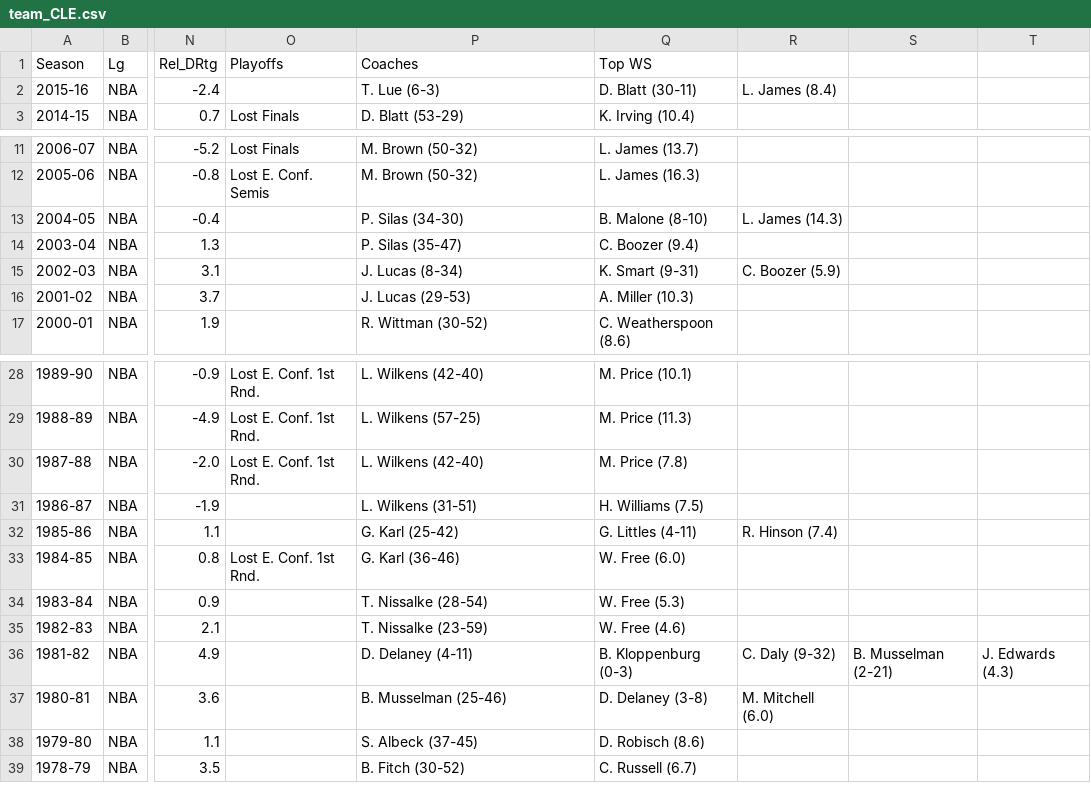
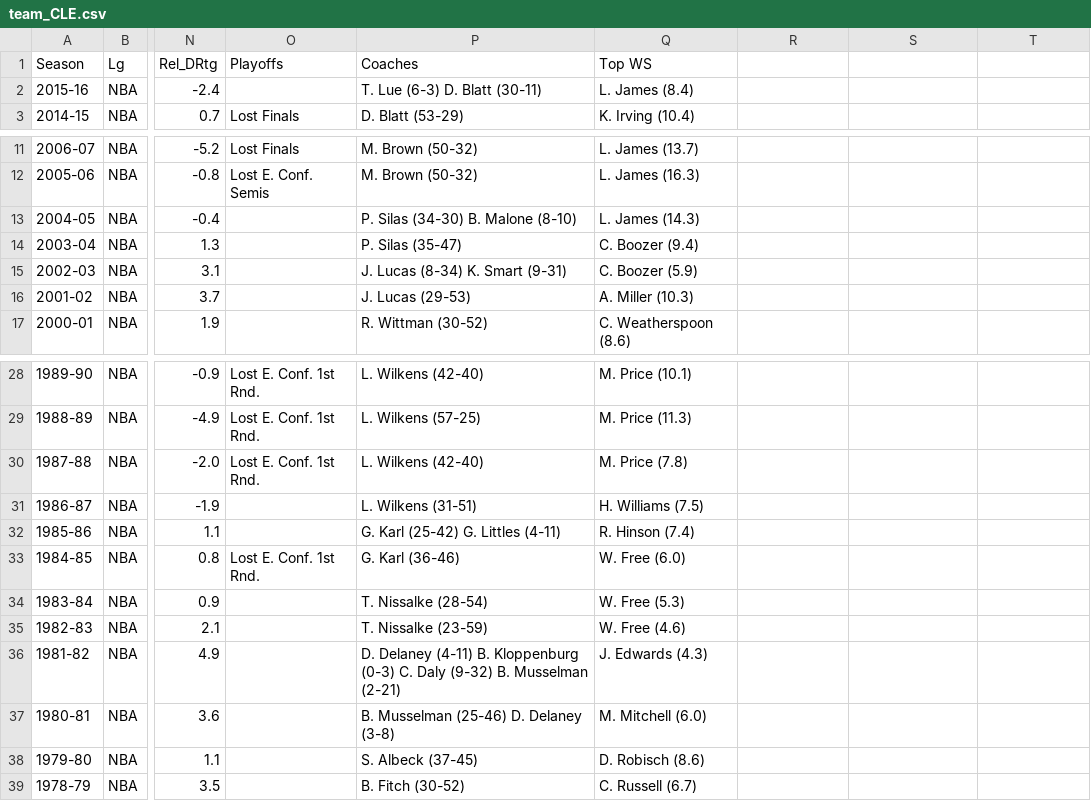
Before and after one commit to hipresario/ProjectNBA, a CSV file: source/data/team_CLE.csv, drawn as a sheet; only a part is shown, gaps mark what is left out; the diff names each change by its address in the sheet, - before the commit and + after, or states it on an @@ line.

```diff
--- a/source/data/team_CLE.csv
+++ b/source/data/team_CLE.csv
-P2 (Coaches): T. Lue (6-3)
+P2 (Coaches): T. Lue (6-3) D. Blatt (30-11)
-Q2 (Top WS): D. Blatt (30-11)
+Q2 (Top WS): L. James (8.4)
-R2: L. James (8.4)
+R2: (empty)
-P13 (Coaches): P. Silas (34-30)
+P13 (Coaches): P. Silas (34-30) B. Malone (8-10)
-Q13 (Top WS): B. Malone (8-10)
+Q13 (Top WS): L. James (14.3)
-R13: L. James (14.3)
+R13: (empty)
-P15 (Coaches): J. Lucas (8-34)
+P15 (Coaches): J. Lucas (8-34) K. Smart (9-31)
-Q15 (Top WS): K. Smart (9-31)
+Q15 (Top WS): C. Boozer (5.9)
-R15: C. Boozer (5.9)
+R15: (empty)
-P32 (Coaches): G. Karl (25-42)
+P32 (Coaches): G. Karl (25-42) G. Littles (4-11)
-Q32 (Top WS): G. Littles (4-11)
+Q32 (Top WS): R. Hinson (7.4)
-R32: R. Hinson (7.4)
+R32: (empty)
-P36 (Coaches): D. Delaney (4-11)
+P36 (Coaches): D. Delaney (4-11) B. Kloppenburg (0-3) C. Daly (9-32) B. Musselman (2-21)
-Q36 (Top WS): B. Kloppenburg (0-3)
+Q36 (Top WS): J. Edwards (4.3)
-R36: C. Daly (9-32)
+R36: (empty)
-S36: B. Musselman (2-21)
+S36: (empty)
-T36: J. Edwards (4.3)
+T36: (empty)
-P37 (Coaches): B. Musselman (25-46)
+P37 (Coaches): B. Musselman (25-46) D. Delaney (3-8)
-Q37 (Top WS): D. Delaney (3-8)
+Q37 (Top WS): M. Mitchell (6.0)
-R37: M. Mitchell (6.0)
+R37: (empty)
```
Also changed, not shown: source/data/team_ATL.csv, source/data/team_BOS.csv, 33 other files.
